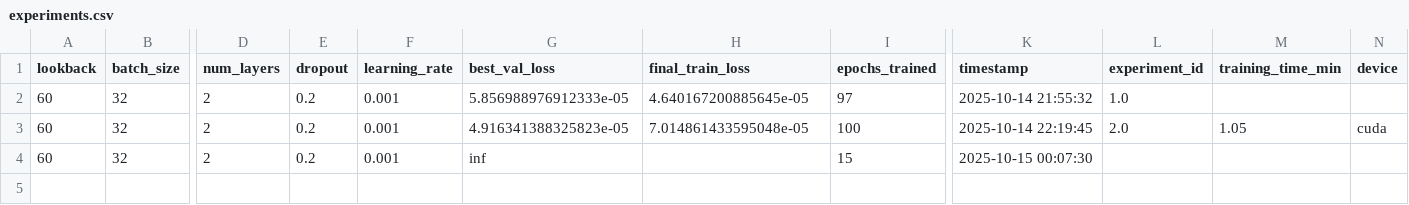
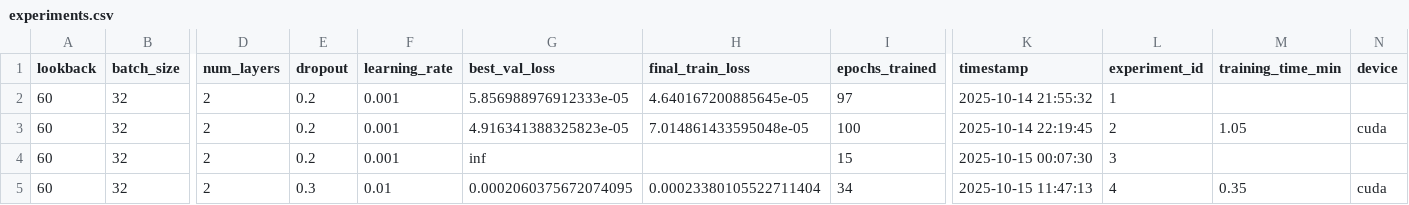
Before and after one commit to IgorComune/masters_tc_LSTM_stock_prediction, a CSV file: results/experiments.csv, drawn as a sheet; only a part is shown, gaps mark what is left out; rows hold the shown columns only; the diff names each change by its address in the sheet, - before the commit and + after, or states it on an @@ line.

```diff
--- a/results/experiments.csv
+++ b/results/experiments.csv
-L2 (experiment_id): 1.0
+L2 (experiment_id): 1
-L3 (experiment_id): 2.0
+L3 (experiment_id): 2
-L4 (experiment_id): (empty)
+L4 (experiment_id): 3
+row 5: 60 | 32 | 2 | 0.3 | 0.01 | 0.0002060375672074095 | 0.00023380105522711404 | 34 | 2025-10-15 11:47:13 | 4 | 0.35 | cuda
```
Also changed, not shown: data/processed/df.csv, 8 other files.
